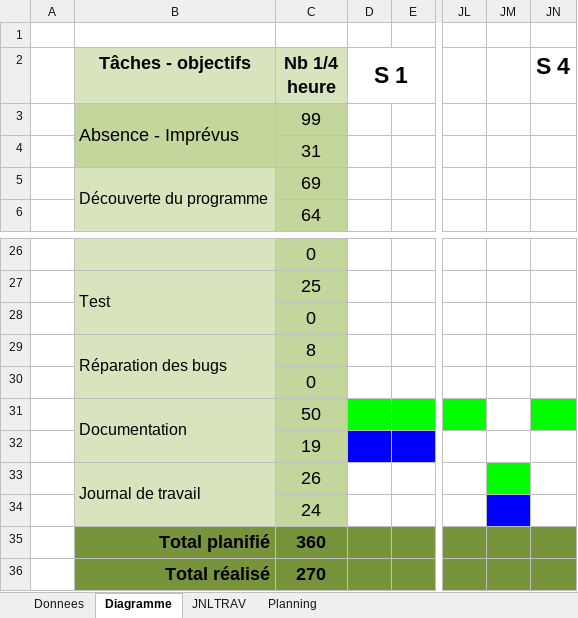
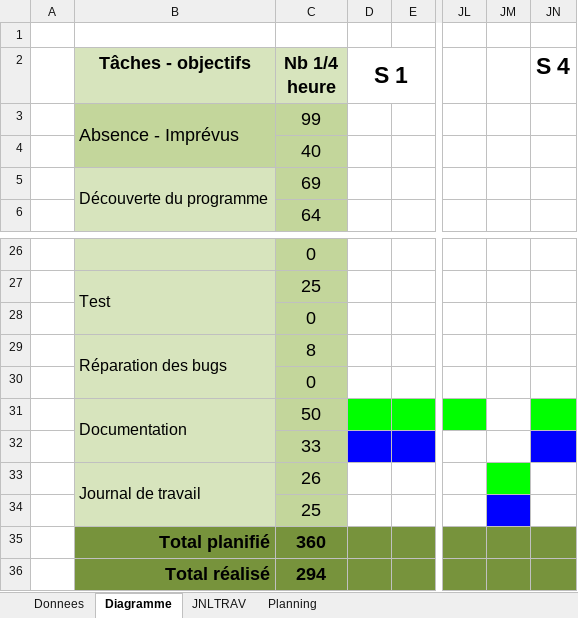
Before and after one commit to Wayne121/AGS-GPT-DemoMot, an Excel workbook: P-gomesan-DemoMot.xlsm, sheet Diagramme, drawn as a sheet; only a part is shown, gaps mark what is left out; values as stored, in another font and other column widths than the file's, no borders; the diff names each change by its address in the sheet, - before the commit and + after, or states it on an @@ line.

```diff
--- a/P-gomesan-DemoMot.xlsm (sheet Diagramme)
+++ b/P-gomesan-DemoMot.xlsm (sheet Diagramme)
-C4 (Nb 1/4 heure): 31
+C4 (Nb 1/4 heure): 40
-C32 (Nb 1/4 heure): 19
+C32 (Nb 1/4 heure): 33
-JN32 fill: none
+JN32 fill: #0000FF
-C34 (Nb 1/4 heure): 24
+C34 (Nb 1/4 heure): 25
-C36 (Nb 1/4 heure): 270
+C36 (Nb 1/4 heure): 294
```
Also changed, not shown: sheet JNLTRAV, charts or pictures.
